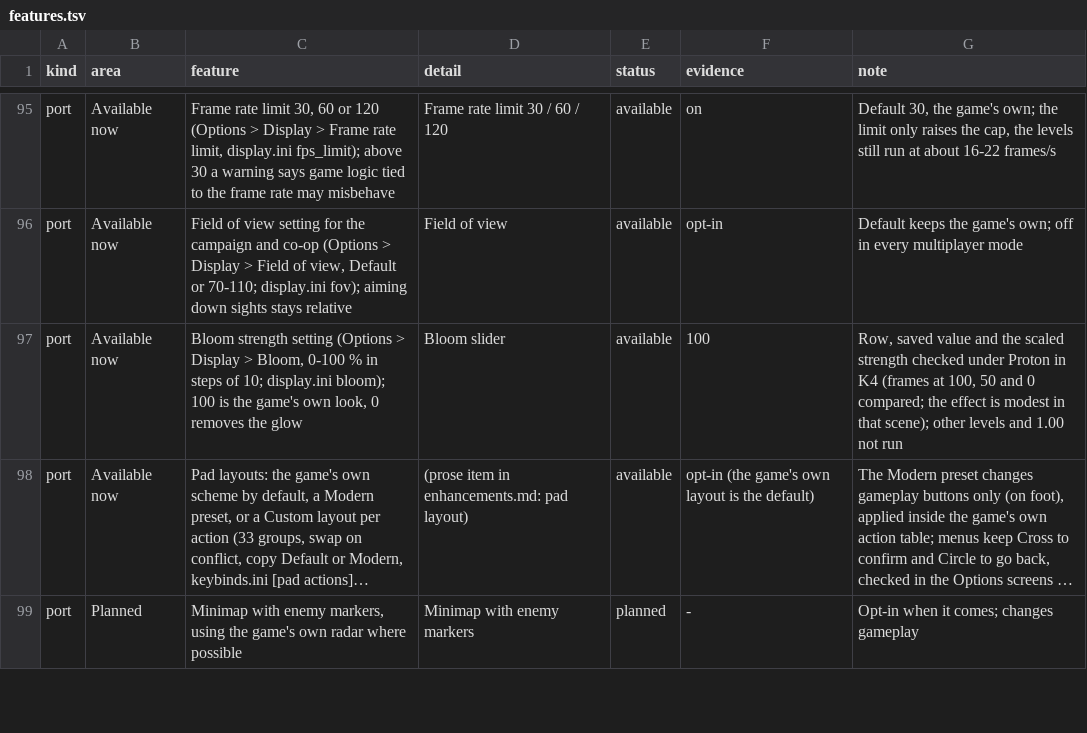
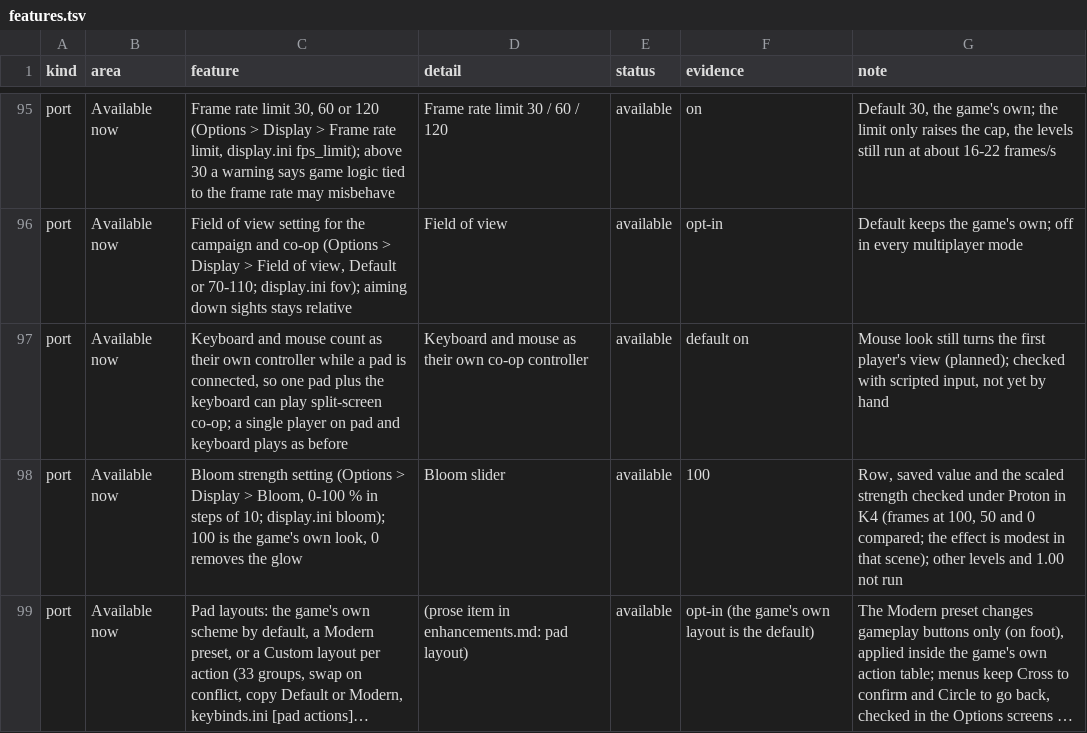
Before and after one commit to undecuple/project-helghast, a TSV file: docs/features.tsv, drawn as a sheet; only a part is shown, gaps mark what is left out; the shorter side is filled out with more unchanged rows; long unchanged cells end in …; the diff names each change by its address in the sheet, - before the commit and + after, or states it on an @@ line.

Commit message:
First check: Killzone 3 dumps only in folder hints, ISO files named, USRDIR step-up, clock check, update data archive required; keyboard and mouse as a co-op controller; Discussions board on the project page
Reported by a player on Reddit (folder hints).

```diff
--- a/docs/features.tsv
+++ b/docs/features.tsv
+row 97: port | Available now | Keyboard and mouse count as their own controller while a pad is connected, so one pad plus the keyboard can play split-screen co-op; a single player on pad and keyboard plays as before | Keyboard and mouse as their own co-op controller | available | default on | Mouse look still turns the first player's view (planned); checked with scripted input, not yet by hand
```
Also changed, not shown: 24 other files.
